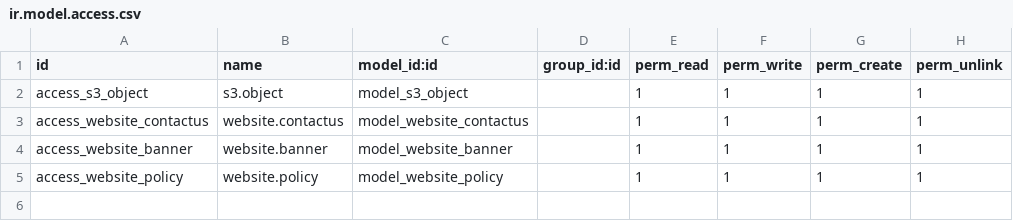
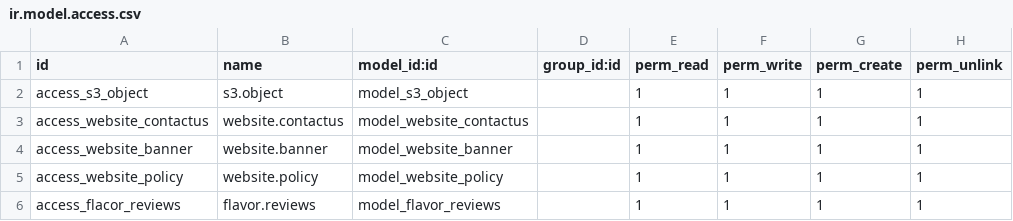
Before and after one commit to shivam1111/jjuice_addons, a CSV file: django_panel/security/ir.model.access.csv, drawn as a sheet; the diff names each change by its address in the sheet, - before the commit and + after, or states it on an @@ line.

```diff
--- a/django_panel/security/ir.model.access.csv
+++ b/django_panel/security/ir.model.access.csv
+row 6: access_flacor_reviews | flavor.reviews | model_flavor_reviews |  | 1 | 1 | 1 | 1
```
Also changed, not shown: 5 other files.
